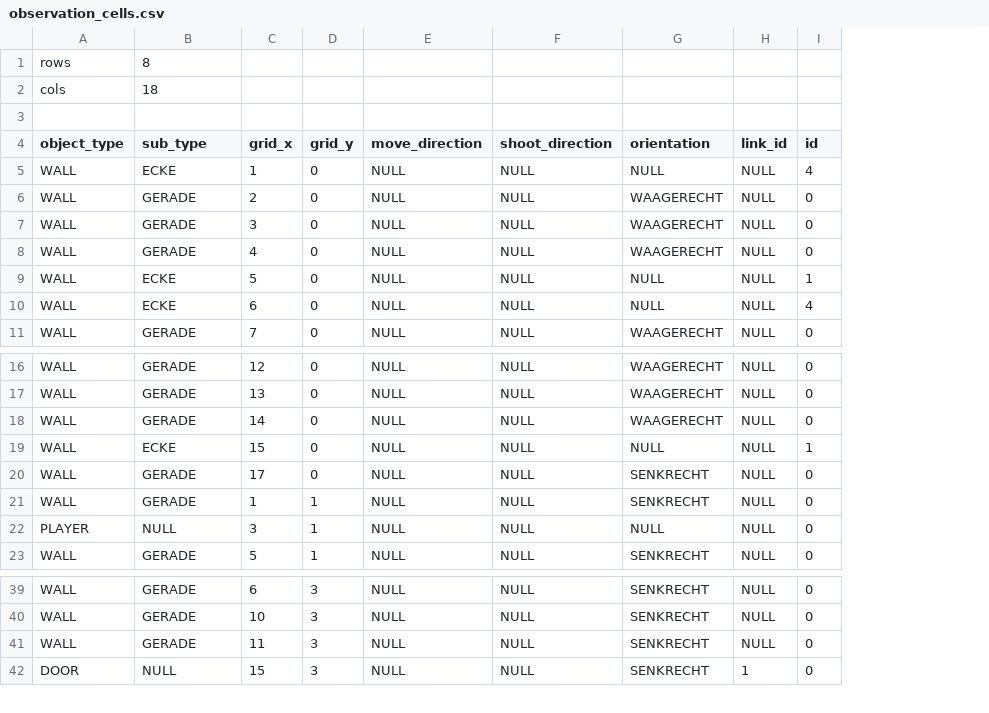
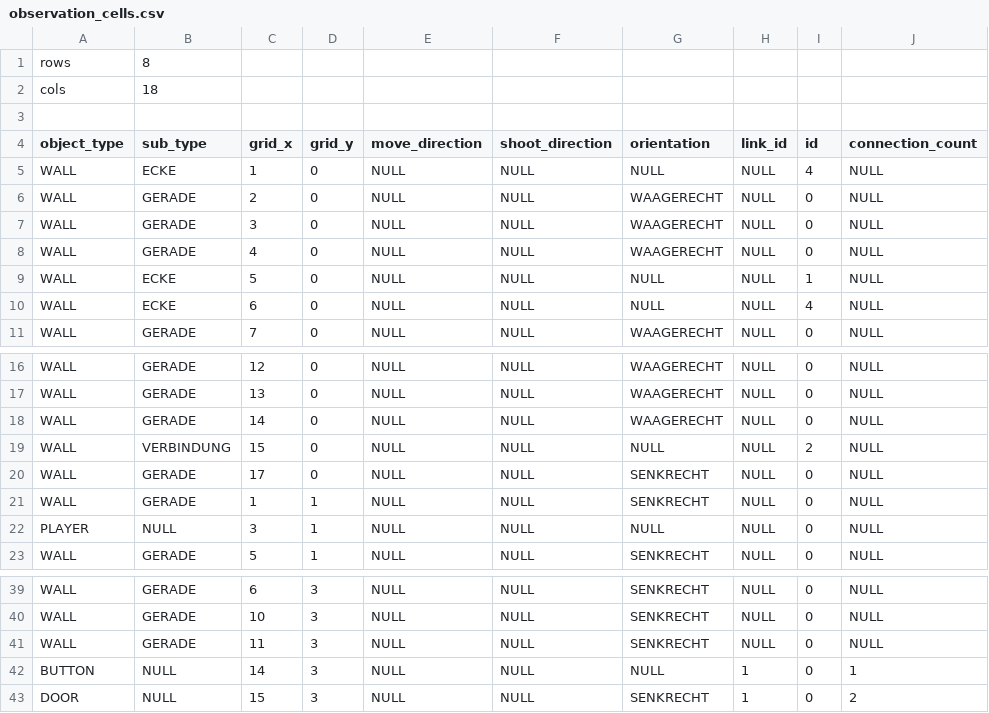
Before and after one commit to curiousCat51/Java_Game-Librabry, a CSV file: Portal_2D/data/map/observation_cells.csv, drawn as a sheet; only a part is shown, gaps mark what is left out; the diff names each change by its address in the sheet, - before the commit and + after, or states it on an @@ line.

Commit message:
Portal 2D v0.0.2
- Added multi buttons door
!Multi button doors don't work yet

```diff
--- a/Portal_2D/data/map/observation_cells.csv
+++ b/Portal_2D/data/map/observation_cells.csv
+column J (connection_count), rows 5-11: all NULL; rows 16-23: all NULL; rows 39-41: all NULL; row 43: 2
-B19 (sub_type): ECKE
+B19 (sub_type): VERBINDUNG
-I19 (id): 1
+I19 (id): 2
+row 42: BUTTON | NULL | 14 | 3 | NULL | NULL | NULL | 1 | 0 | 1
```
Also changed, not shown: 8 other files.
